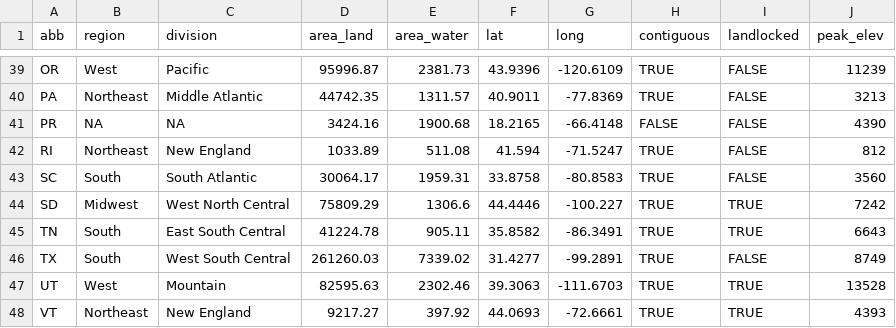
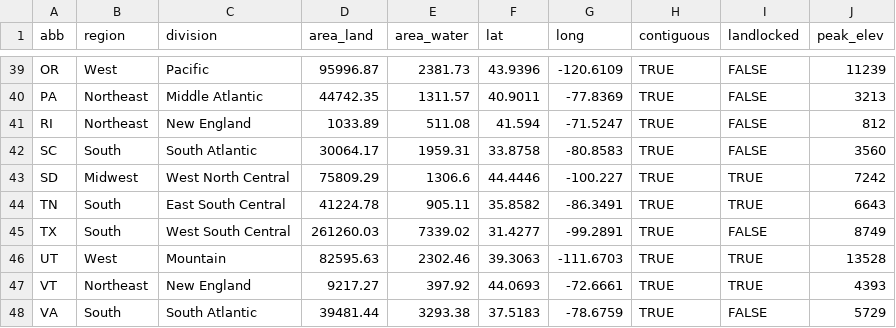
Before and after one commit to k5cents/usa, a CSV file: data-raw/state_geo.csv, drawn as a sheet; only a part is shown, gaps mark what is left out; the shorter side is filled out with more unchanged rows.

```diff
--- a/data-raw/state_geo.csv
+++ b/data-raw/state_geo.csv
@@ -40,3 +40,2 @@ OR,West,Pacific,95996.87,2381.73,43.9396,-120.6109,TRUE,FALSE,11239
 PA,Northeast,Middle Atlantic,44742.35,1311.57,40.9011,-77.8369,TRUE,FALSE,3213
-PR,NA,NA,3424.16,1900.68,18.2165,-66.4148,FALSE,FALSE,4390
 RI,Northeast,New England,1033.89,511.08,41.594,-71.5247,TRUE,FALSE,812
```
Also changed, not shown: data-raw/state-center.csv, data-raw/state_capitals.csv, 31 other files.
